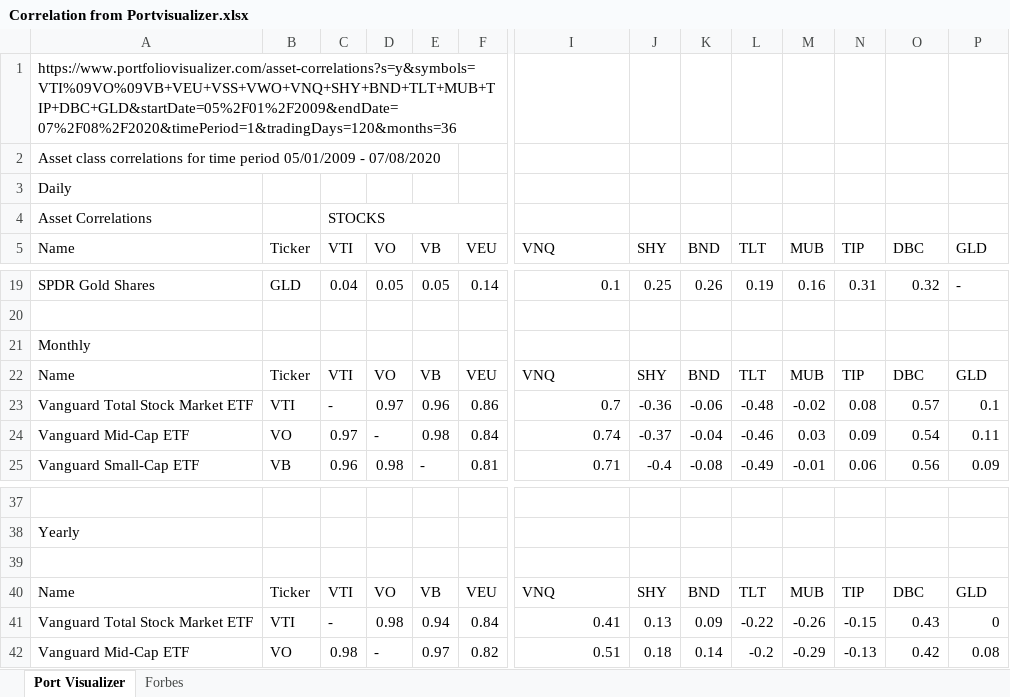
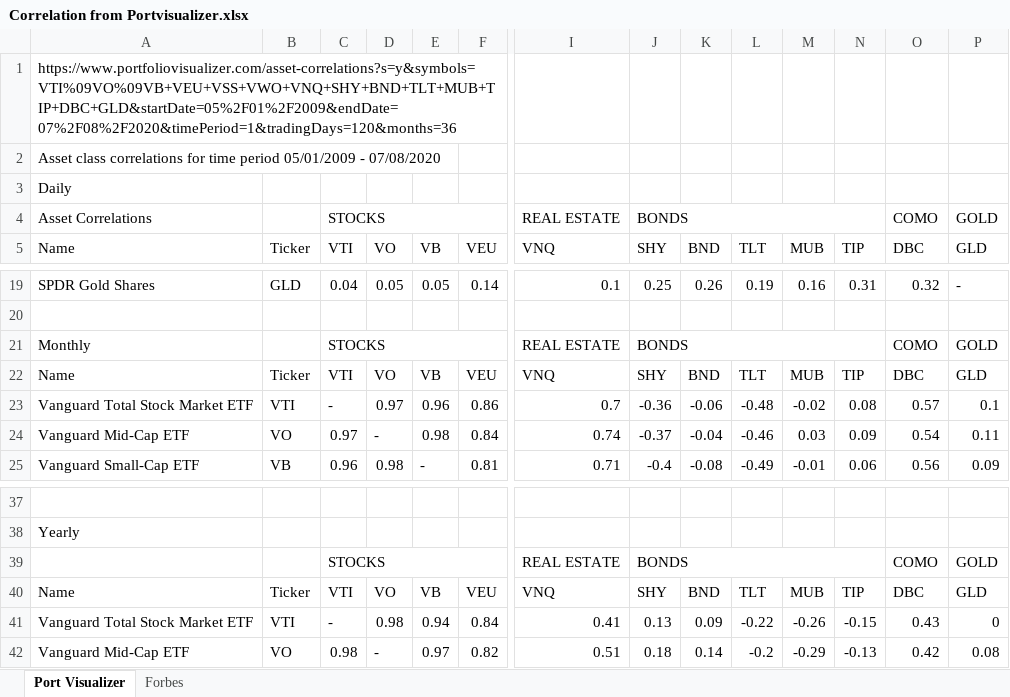
Before and after one commit to federicogarzarelli/portfolio-allocation, an Excel workbook: misc analysis/Correlation from Portvisualizer.xlsx, sheet Port Visualizer, drawn as a sheet; only a part is shown, gaps mark what is left out; values as stored, in another font and other column widths than the file's, no cell formats; conditional formats not drawn; removed rows and columns are numbered as before the commit, all else as after; rows hold the shown columns only; the diff covers the shown part only; the diff names each change by its address in the sheet, - before the commit and + after, or states it on an @@ line.

Commit message:
added analysis

```diff
--- a/misc analysis/Correlation from Portvisualizer.xlsx (sheet Port Visualizer)
+++ b/misc analysis/Correlation from Portvisualizer.xlsx (sheet Port Visualizer)
-I4: (empty)
+I4: REAL ESTATE
-J4: (empty)
+J4: BONDS
+J4:N4 merged
-O4: (empty)
+O4: COMO
-P4: (empty)
+P4: GOLD
-row 21: Monthly
+row 21: Monthly |  | STOCKS |  |  |  | REAL ESTATE | BONDS |  |  |  |  | COMO | GOLD
-row 39: (empty)
+row 39:  |  | STOCKS |  |  |  | REAL ESTATE | BONDS |  |  |  |  | COMO | GOLD
+C39:F39 merged
+J39:N39 merged
```
Also changed, not shown: 25 added rows elsewhere in this sheet, cell formats, 7 other files.
